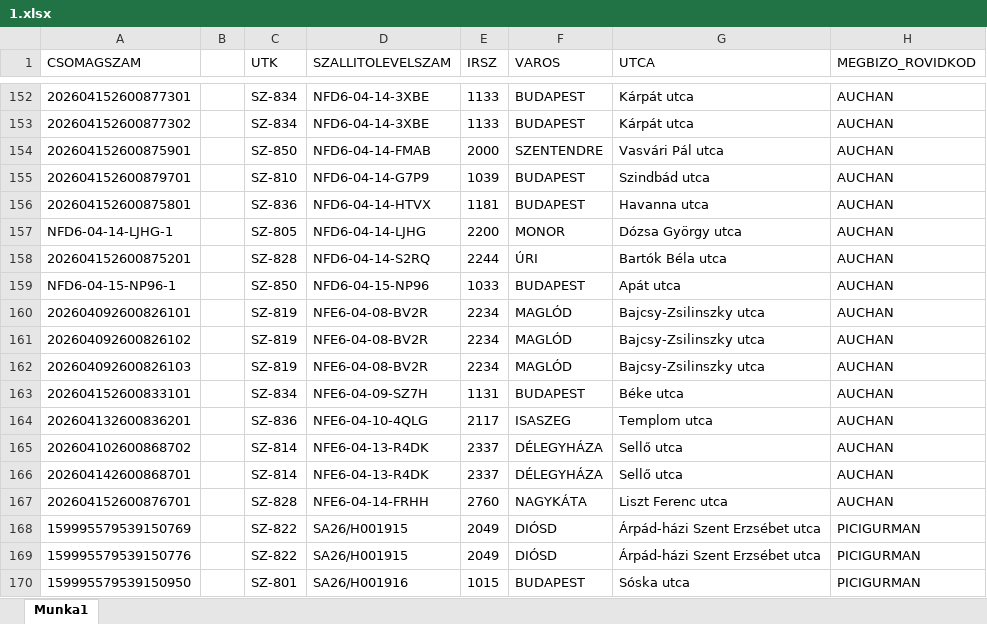
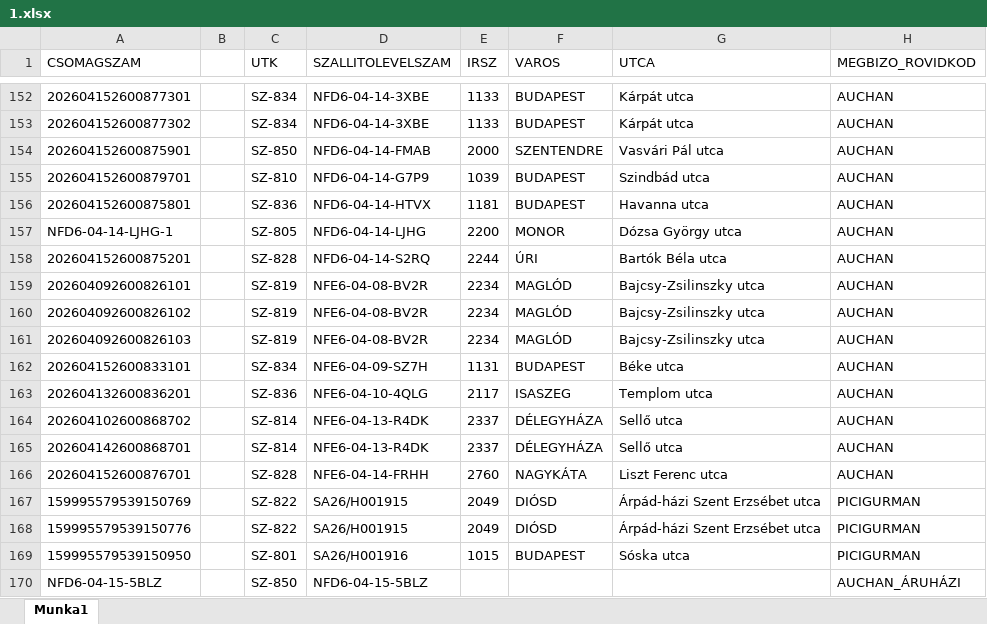
Before and after one commit to hunyadvariarmin/kodkereso-pwa, an Excel workbook: 1.xlsx, sheet Munka1, drawn as a sheet; only a part is shown, gaps mark what is left out; values as stored, in another font and other column widths than the file's, no borders; removed rows and columns are numbered as before the commit, all else as after; the diff names each change by its address in the sheet, - before the commit and + after, or states it on an @@ line.

```diff
--- a/1.xlsx (sheet Munka1)
+++ b/1.xlsx (sheet Munka1)
-row 159: NFD6-04-15-NP96-1 |  | SZ-850 | NFD6-04-15-NP96 | 1033 | BUDAPEST | Apát utca | AUCHAN
+row 170: NFD6-04-15-5BLZ |  | SZ-850 | NFD6-04-15-5BLZ |  |  |  | AUCHAN_ÁRUHÁZI
```
Also changed, not shown: adatok.xlsx.
